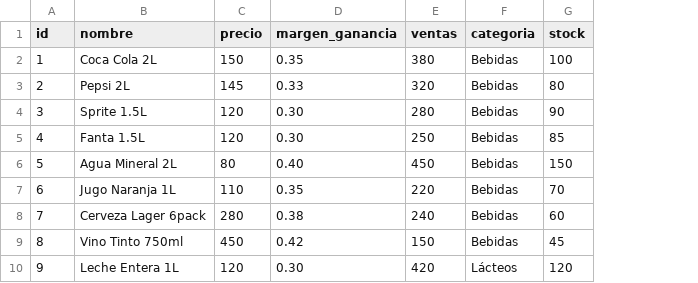
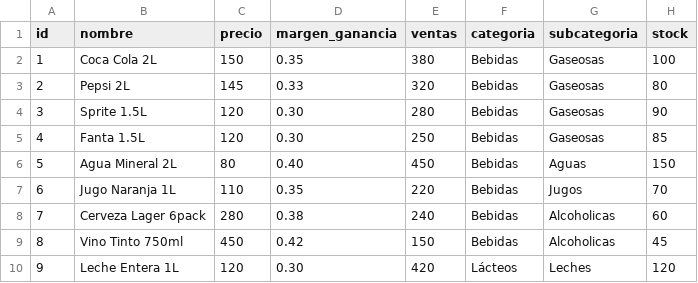
Before and after one commit to TomasSilvetti/MapeadorGondolas, a CSV file: public/productos-prueba.csv, drawn as a sheet; only a part is shown; the diff names each change by its address in the sheet, - before the commit and + after, or states it on an @@ line.

Commit message:
agregada la pagina para gestionar categorias

```diff
--- a/public/productos-prueba.csv
+++ b/public/productos-prueba.csv
+column G (subcategoria), rows 2-10: Gaseosas | Gaseosas | Gaseosas | Gaseosas | Aguas | Jugos | Alcoholicas | Alcoholicas | Leches
```
Also changed, not shown: 10 other files.
